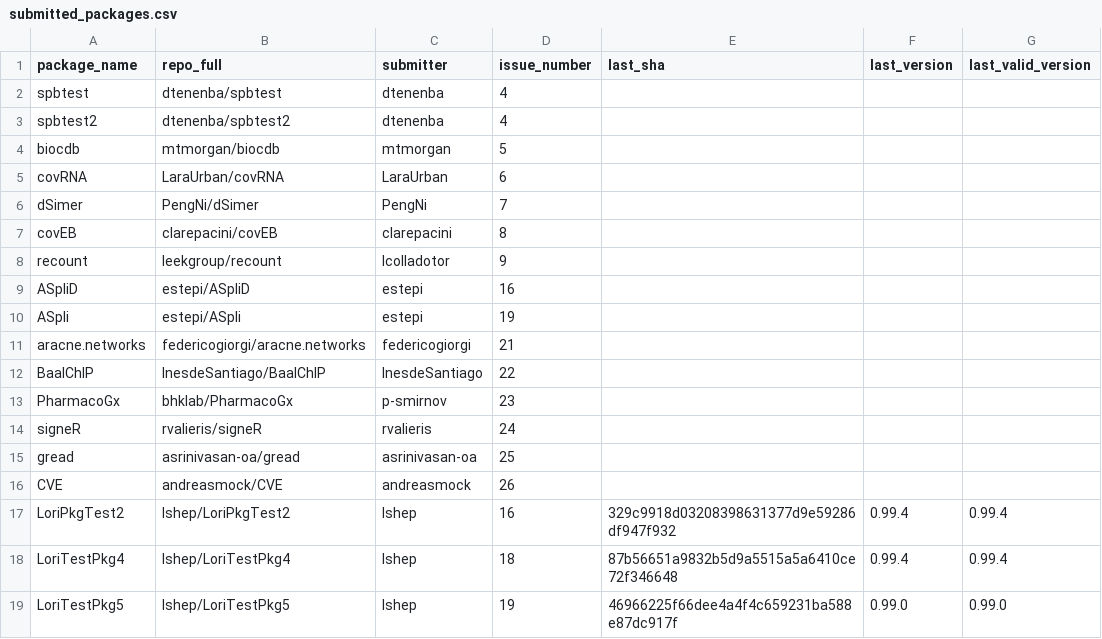
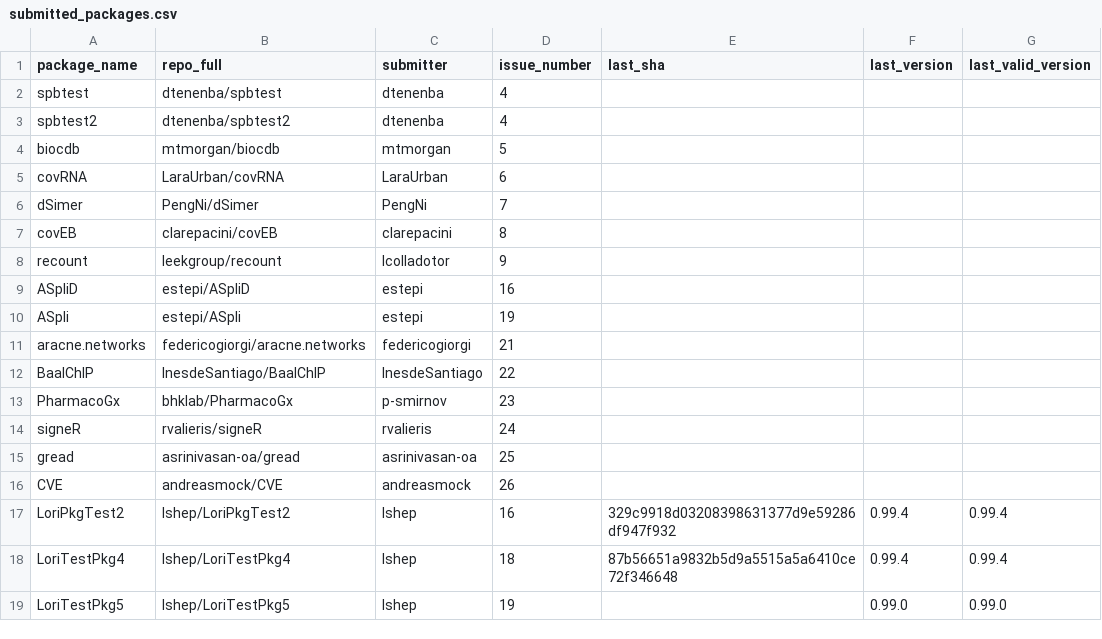
Before and after one commit to Bioconductor/BiocContributions, a CSV file: submissions/submitted_packages.csv, drawn as a sheet.

Commit message:
Fix formatting of submitted_packages.csv

```diff
--- a/submissions/submitted_packages.csv
+++ b/submissions/submitted_packages.csv
@@ -18,2 +18,2 @@ LoriPkgTest2,lshep/LoriPkgTest2,lshep,16,329c9918d03208398631377d9e59286df947f93
 LoriTestPkg4,lshep/LoriTestPkg4,lshep,18,87b56651a9832b5d9a5515a5a6410ce72f346648,0.99.4,0.99.4
-LoriTestPkg5,lshep/LoriTestPkg5,lshep,19,46966225f66dee4a4f4c659231ba588e87dc917f,0.99.0,0.99.0
+LoriTestPkg5,lshep/LoriTestPkg5,lshep,19,,0.99.0,0.99.0
```
